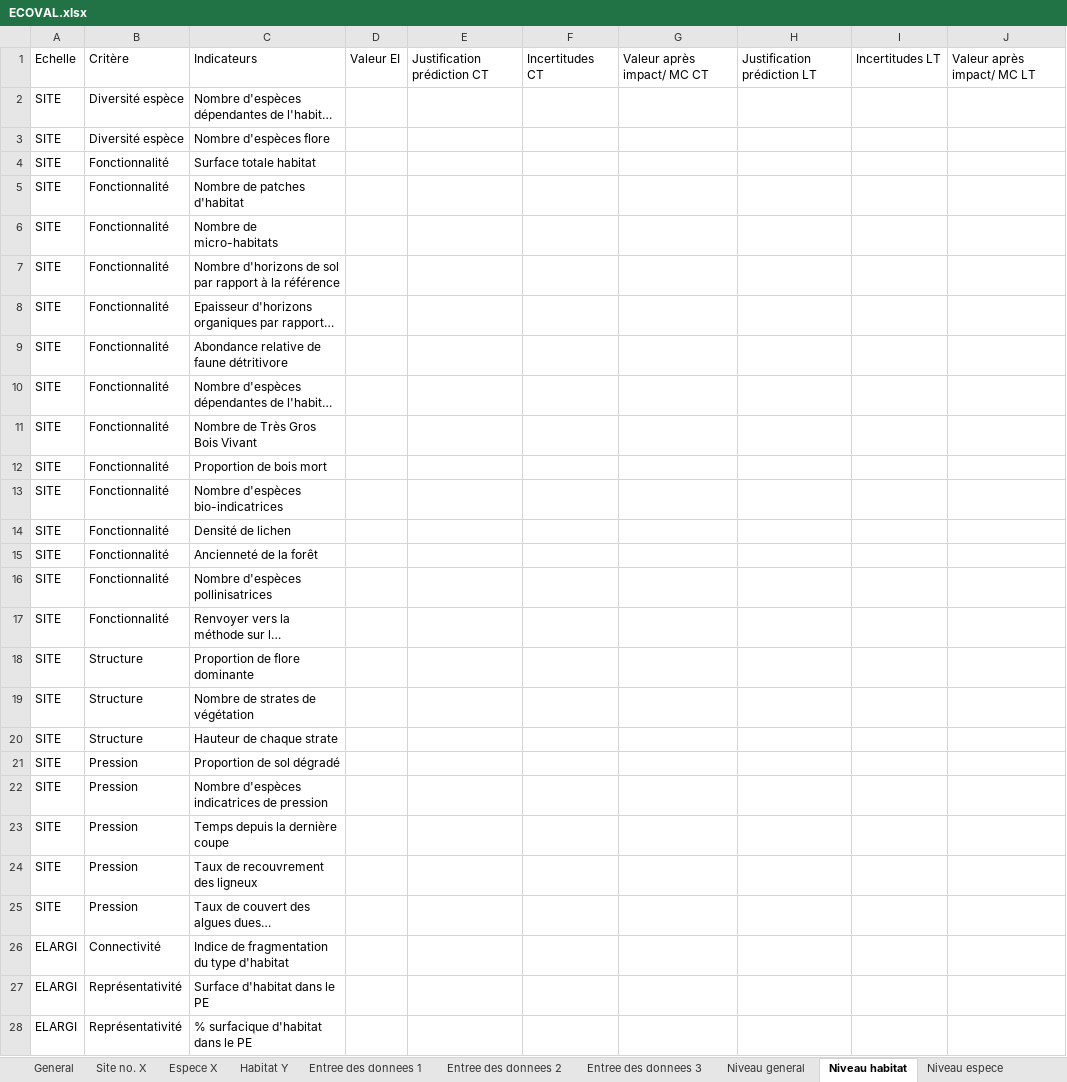
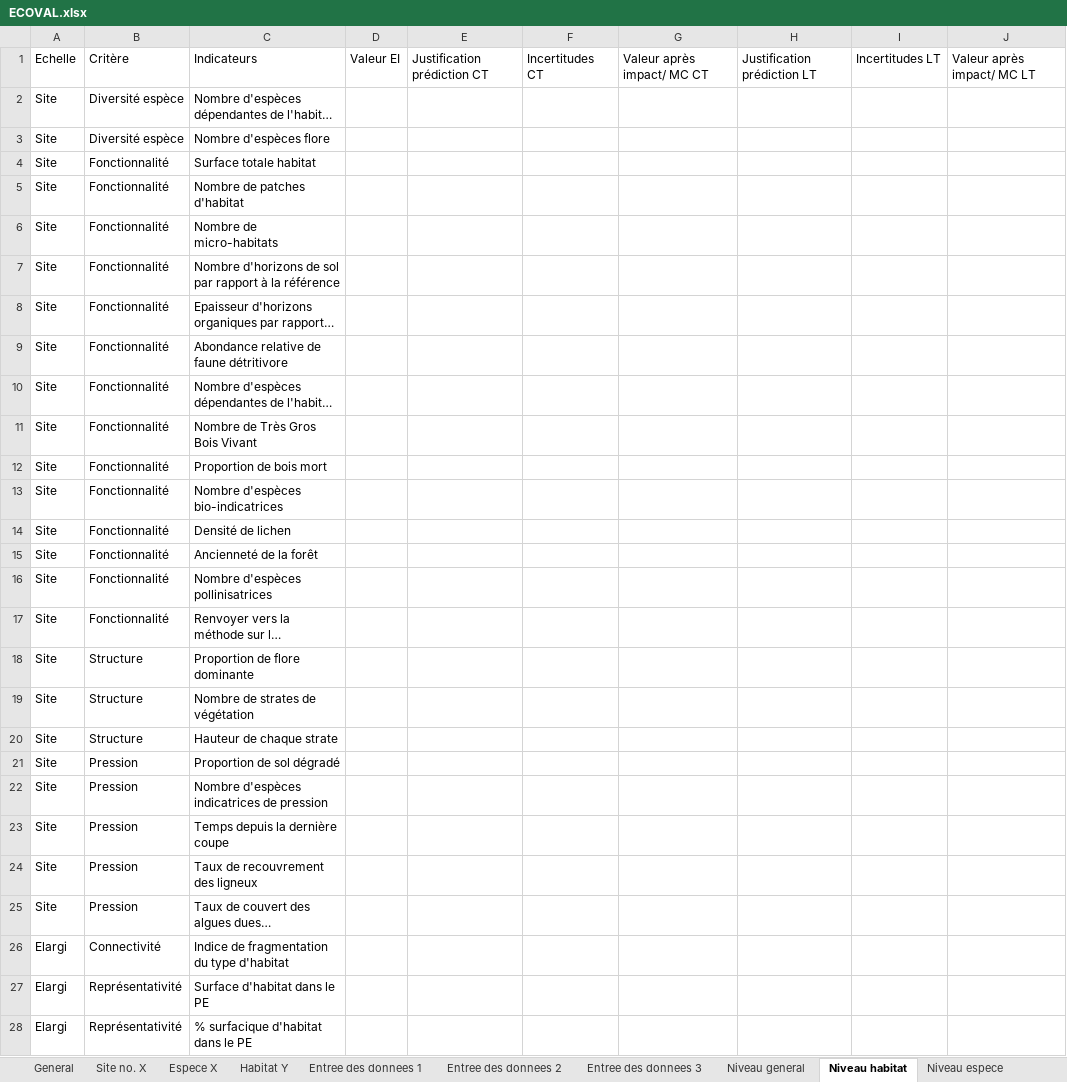
Before and after one commit to fzao/ECOVAL, an Excel workbook: model/ECOVAL.xlsx, sheet Niveau habitat, drawn as a sheet; long unchanged cells end in …; values as stored, in another font and other column widths than the file's, no borders; the diff names each change by its address in the sheet, - before the commit and + after, or states it on an @@ line.

Commit message:
case correction

```diff
--- a/model/ECOVAL.xlsx (sheet Niveau habitat)
+++ b/model/ECOVAL.xlsx (sheet Niveau habitat)
-A2:A25: SITE
+A2:A25: Site
-A26:A28: ELARGI
+A26:A28: Elargi
```
